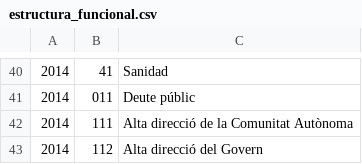
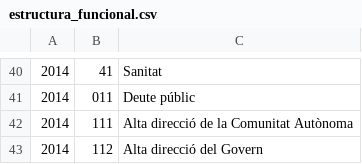
Before and after one commit to civio/presupuesto-baleares, a CSV file: data/ca/comunidad/2014/estructura_funcional.csv, drawn as a sheet; only a part is shown, gaps mark what is left out; the diff covers the shown part only.

```diff
--- a/data/ca/comunidad/2014/estructura_funcional.csv
+++ b/data/ca/comunidad/2014/estructura_funcional.csv
@@ -40,2 +40,2 @@
-2014,41,Sanidad
+2014,41,Sanitat
 2014,011,Deute públic
```
Also changed, not shown: 27 edited cells elsewhere in this file, data/es/comunidad/2014/estructura_funcional.csv.
